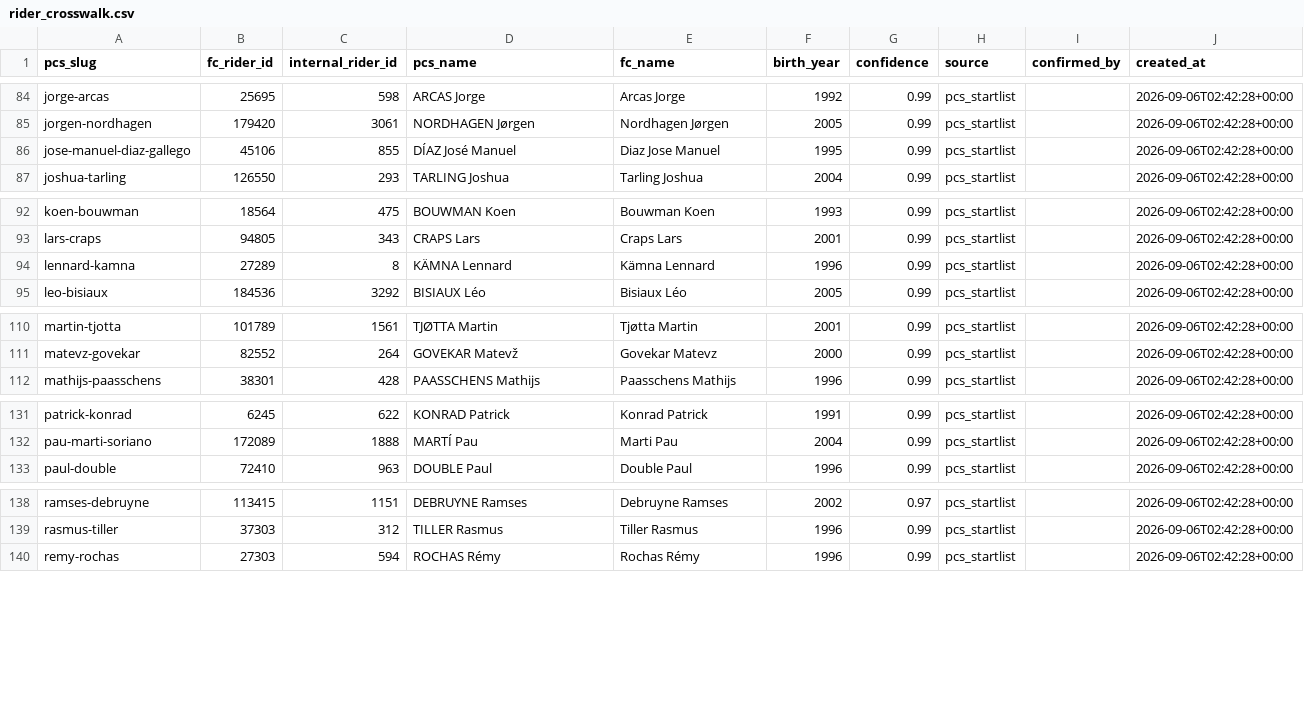
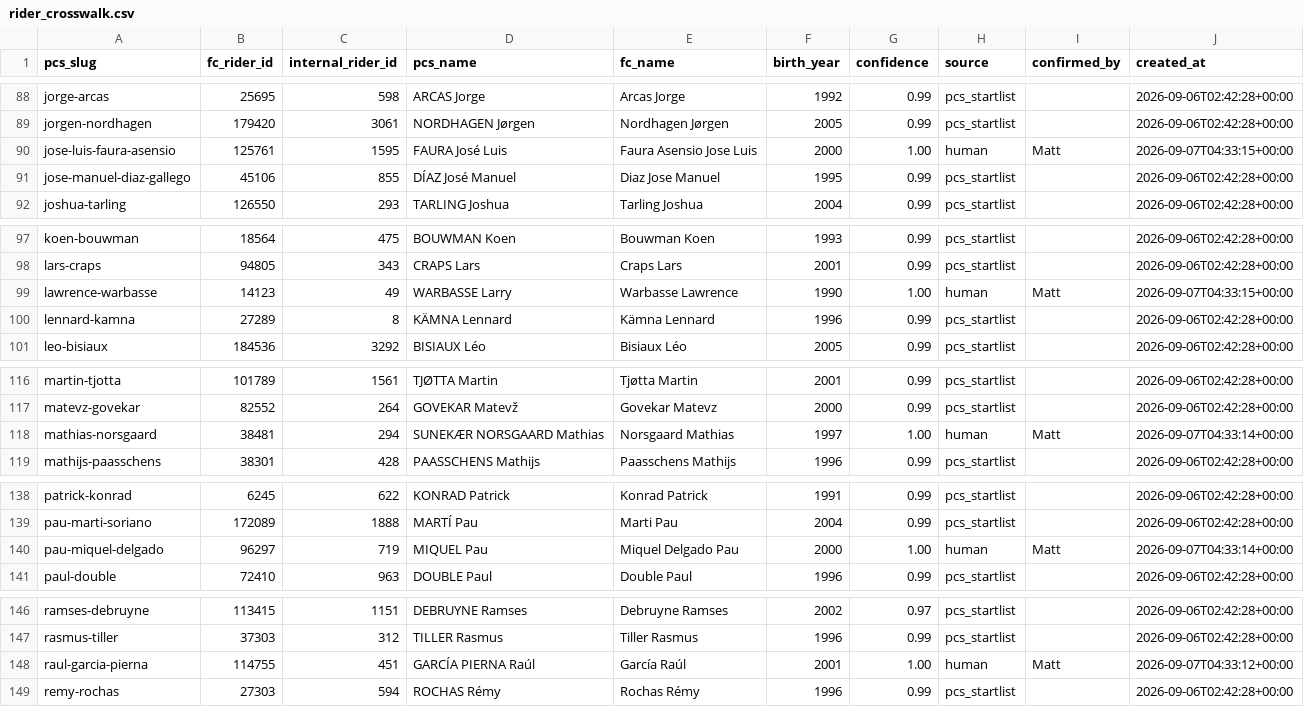
Before and after one commit to mdpriselac/box-score-cycling, a CSV file: performance_eval/crosswalk/rider_crosswalk.csv, drawn as a sheet; only a part is shown, gaps mark what is left out; the diff covers the shown part only; the diff names each change by its address in the sheet, - before the commit and + after, or states it on an @@ line.

```diff
--- a/performance_eval/crosswalk/rider_crosswalk.csv
+++ b/performance_eval/crosswalk/rider_crosswalk.csv
+row 90: jose-luis-faura-asensio | 125761 | 1595 | FAURA José Luis | Faura Asensio Jose Luis | 2000 | 1.00 | human | Matt | 2026-09-07T04:33:15+00:00
+row 99: lawrence-warbasse | 14123 | 49 | WARBASSE Larry | Warbasse Lawrence | 1990 | 1.00 | human | Matt | 2026-09-07T04:33:15+00:00
+row 118: mathias-norsgaard | 38481 | 294 | SUNEKÆR NORSGAARD Mathias | Norsgaard Mathias | 1997 | 1.00 | human | Matt | 2026-09-07T04:33:14+00:00
+row 140: pau-miquel-delgado | 96297 | 719 | MIQUEL Pau | Miquel Delgado Pau | 2000 | 1.00 | human | Matt | 2026-09-07T04:33:14+00:00
+row 148: raul-garcia-pierna | 114755 | 451 | GARCÍA PIERNA Raúl | García Raúl | 2001 | 1.00 | human | Matt | 2026-09-07T04:33:12+00:00
```
Also changed, not shown: 7 added rows elsewhere in this file, 1 other file.
